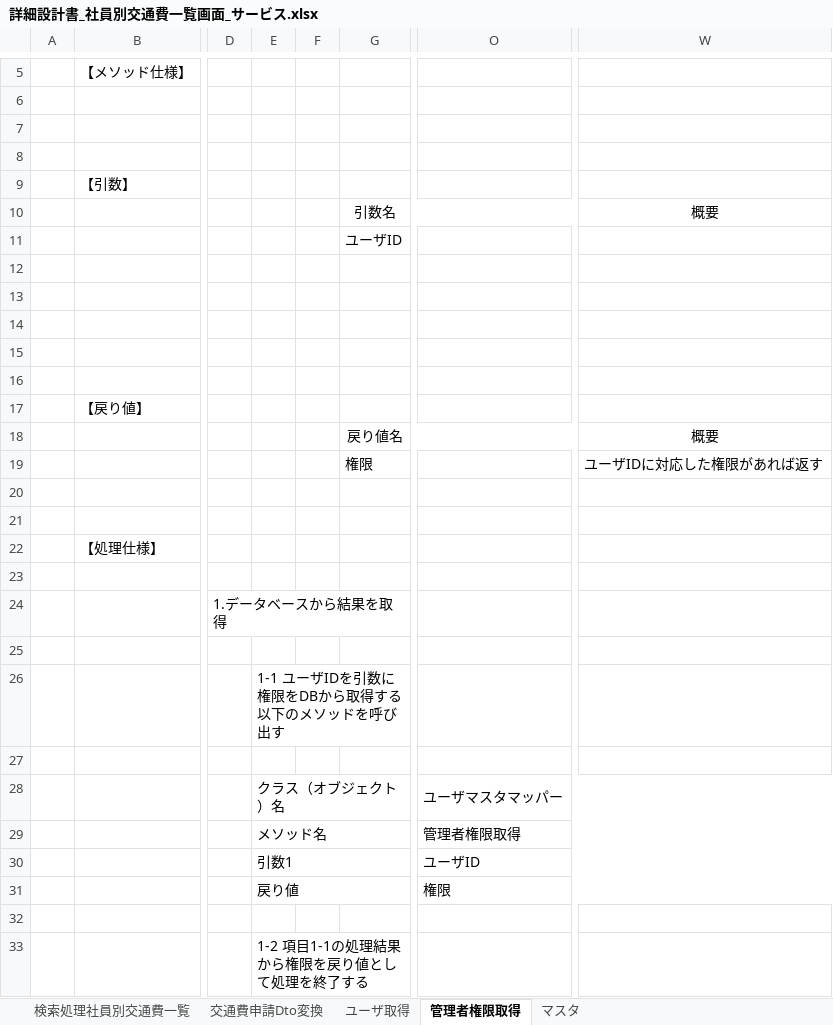
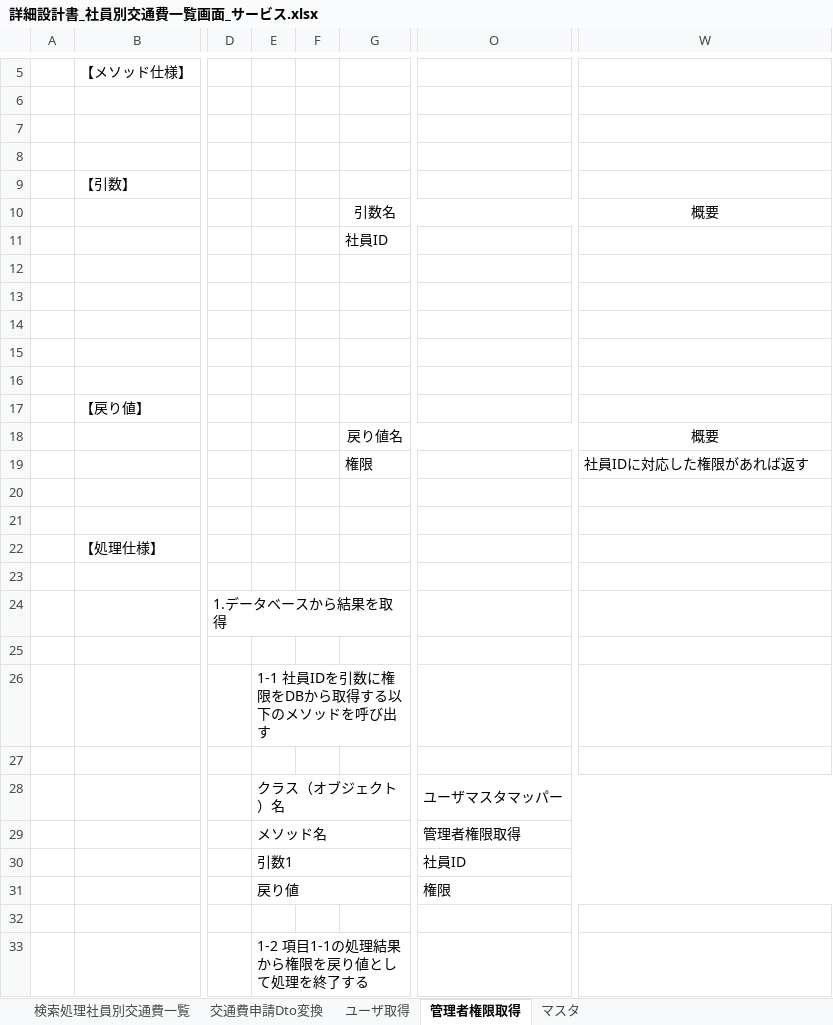
Before and after one commit to aug-ks/Internal-System-Development-2024, an Excel workbook: 社員別交通費一覧機能/詳細設計書_社員別交通費一覧画面_サービス.xlsx, sheet 管理者権限取得, drawn as a sheet; only a part is shown, gaps mark what is left out; values as stored, in another font and other column widths than the file's, no borders; the diff names each change by its address in the sheet, - before the commit and + after, or states it on an @@ line.

```diff
--- a/社員別交通費一覧機能/詳細設計書_社員別交通費一覧画面_サービス.xlsx (sheet 管理者権限取得)
+++ b/社員別交通費一覧機能/詳細設計書_社員別交通費一覧画面_サービス.xlsx (sheet 管理者権限取得)
-G11: ユーザID
+G11: 社員ID
-W19: ユーザIDに対応した権限があれば返す
+W19: 社員IDに対応した権限があれば返す
-E26: 1-1 ユーザIDを引数に権限をDBから取得する以下のメソッドを呼び出す
+E26: 1-1 社員IDを引数に権限をDBから取得する以下のメソッドを呼び出す
-O30: ユーザID
+O30: 社員ID
```
Also changed, not shown: sheet ユーザ取得, sheet 検索処理社員別交通費一覧, 社員別交通費一覧機能/詳細設計書_社員別交通費一覧画面_マッパー.xlsx.
